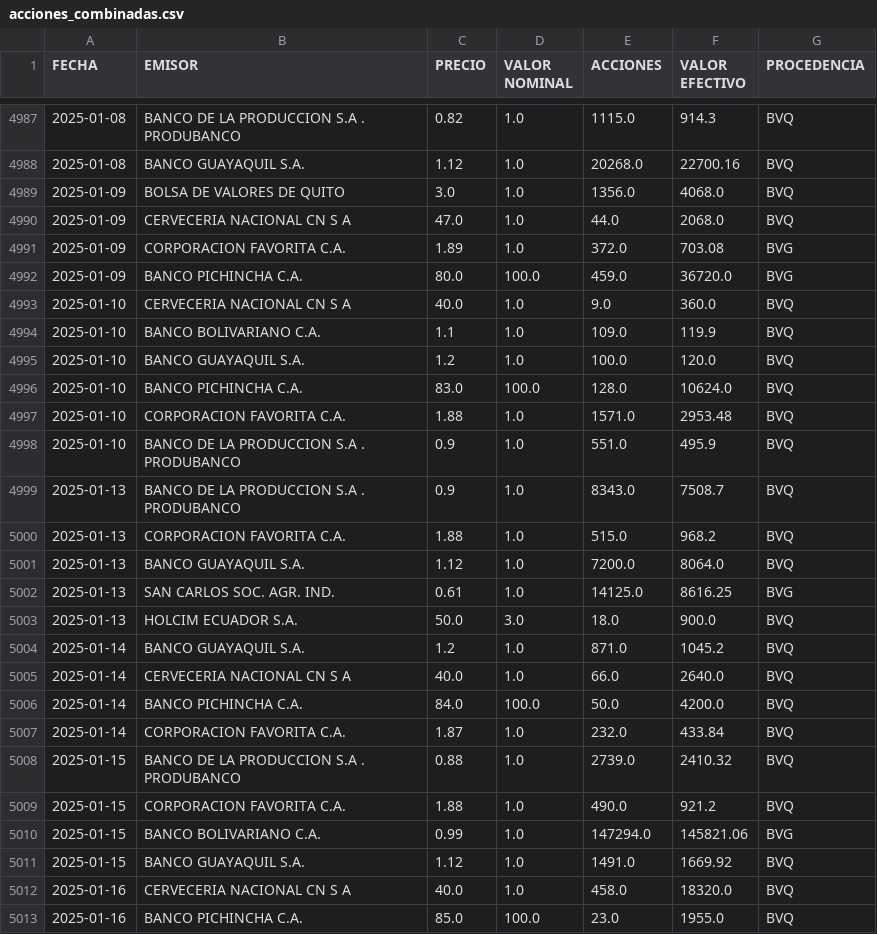
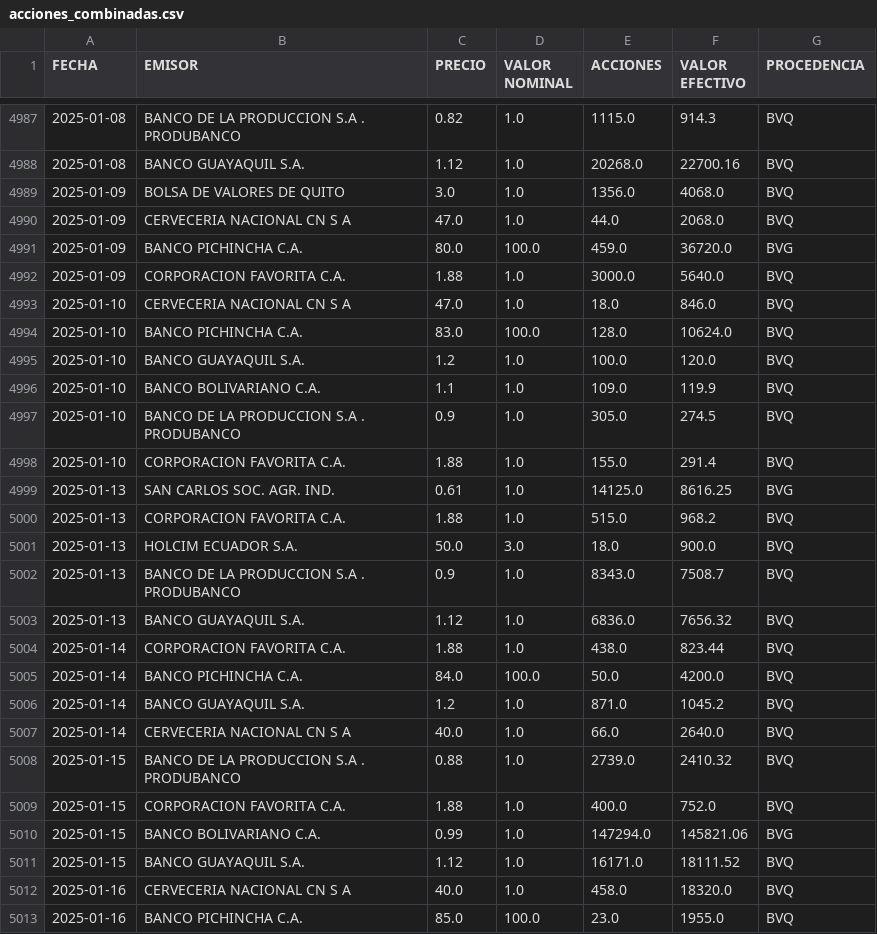
Before and after one commit to TRomMV/Reporte-Metrovalores, a CSV file: data/acciones_combinadas.csv, drawn as a sheet; only a part is shown, gaps mark what is left out; the diff covers the shown part only.

```diff
--- a/data/acciones_combinadas.csv
+++ b/data/acciones_combinadas.csv
@@ -4990,23 +4990,23 @@ FECHA,EMISOR,PRECIO,VALOR NOMINAL,ACCIONES,VALOR EFECTIVO,PROCEDENCIA
 2025-01-09,CERVECERIA NACIONAL CN S A,47.0,1.0,44.0,2068.0,BVQ
-2025-01-09,CORPORACION FAVORITA C.A.,1.89,1.0,372.0,703.08,BVG
 2025-01-09,BANCO PICHINCHA C.A.,80.0,100.0,459.0,36720.0,BVG
-2025-01-10,CERVECERIA NACIONAL CN S A,40.0,1.0,9.0,360.0,BVQ
+2025-01-09,CORPORACION FAVORITA C.A.,1.88,1.0,3000.0,5640.0,BVQ
+2025-01-10,CERVECERIA NACIONAL CN S A,47.0,1.0,18.0,846.0,BVQ
+2025-01-10,BANCO PICHINCHA C.A.,83.0,100.0,128.0,10624.0,BVQ
+2025-01-10,BANCO GUAYAQUIL S.A.,1.2,1.0,100.0,120.0,BVQ
 2025-01-10,BANCO BOLIVARIANO C.A.,1.1,1.0,109.0,119.9,BVQ
-2025-01-10,BANCO GUAYAQUIL S.A.,1.2,1.0,100.0,120.0,BVQ
-2025-01-10,BANCO PICHINCHA C.A.,83.0,100.0,128.0,10624.0,BVQ
-2025-01-10,CORPORACION FAVORITA C.A.,1.88,1.0,1571.0,2953.48,BVQ
-2025-01-10,BANCO DE LA PRODUCCION S.A . PRODUBANCO,0.9,1.0,551.0,495.9,BVQ
+2025-01-10,BANCO DE LA PRODUCCION S.A . PRODUBANCO,0.9,1.0,305.0,274.5,BVQ
+2025-01-10,CORPORACION FAVORITA C.A.,1.88,1.0,155.0,291.4,BVQ
+2025-01-13,SAN CARLOS SOC. AGR. IND.,0.61,1.0,14125.0,8616.25,BVG
+2025-01-13,CORPORACION FAVORITA C.A.,1.88,1.0,515.0,968.2,BVQ
+2025-01-13,HOLCIM ECUADOR S.A.,50.0,3.0,18.0,900.0,BVQ
 2025-01-13,BANCO DE LA PRODUCCION S.A . PRODUBANCO,0.9,1.0,8343.0,7508.7,BVQ
-2025-01-13,CORPORACION FAVORITA C.A.,1.88,1.0,515.0,968.2,BVQ
-2025-01-13,BANCO GUAYAQUIL S.A.,1.12,1.0,7200.0,8064.0,BVQ
-2025-01-13,SAN CARLOS SOC. AGR. IND.,0.61,1.0,14125.0,8616.25,BVG
-2025-01-13,HOLCIM ECUADOR S.A.,50.0,3.0,18.0,900.0,BVQ
+2025-01-13,BANCO GUAYAQUIL S.A.,1.12,1.0,6836.0,7656.32,BVQ
+2025-01-14,CORPORACION FAVORITA C.A.,1.88,1.0,438.0,823.44,BVQ
+2025-01-14,BANCO PICHINCHA C.A.,84.0,100.0,50.0,4200.0,BVQ
 2025-01-14,BANCO GUAYAQUIL S.A.,1.2,1.0,871.0,1045.2,BVQ
 2025-01-14,CERVECERIA NACIONAL CN S A,40.0,1.0,66.0,2640.0,BVQ
-2025-01-14,BANCO PICHINCHA C.A.,84.0,100.0,50.0,4200.0,BVQ
-2025-01-14,CORPORACION FAVORITA C.A.,1.87,1.0,232.0,433.84,BVQ
 2025-01-15,BANCO DE LA PRODUCCION S.A . PRODUBANCO,0.88,1.0,2739.0,2410.32,BVQ
-2025-01-15,CORPORACION FAVORITA C.A.,1.88,1.0,490.0,921.2,BVQ
+2025-01-15,CORPORACION FAVORITA C.A.,1.88,1.0,400.0,752.0,BVQ
 2025-01-15,BANCO BOLIVARIANO C.A.,0.99,1.0,147294.0,145821.06,BVG
-2025-01-15,BANCO GUAYAQUIL S.A.,1.12,1.0,1491.0,1669.92,BVQ
+2025-01-15,BANCO GUAYAQUIL S.A.,1.12,1.0,16171.0,18111.52,BVQ
 2025-01-16,CERVECERIA NACIONAL CN S A,40.0,1.0,458.0,18320.0,BVQ
```
Also changed, not shown: 4 added rows and 3 edited cells elsewhere in this file, 1 other file.
